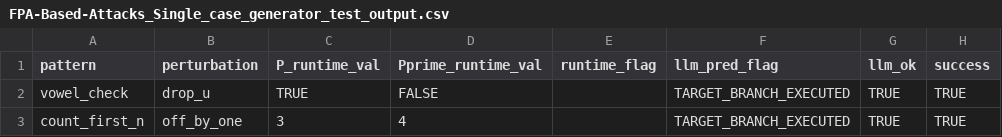
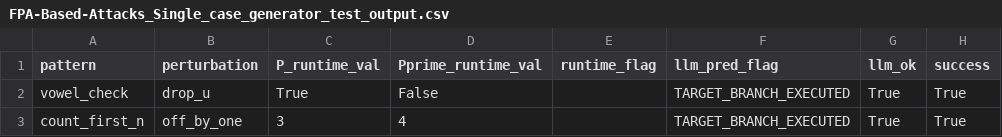
Before and after one commit to Arun-2208/Semester_4_CodeWork_and_CourseWork-, a CSV file: ICT80004-Internship_Project/FINAL DELIVERABLES/FPA-Based-Attacks/FPA-Based-Attacks_Single_case_generator_test_output.csv, drawn as a sheet; only a part is shown; the diff names each change by its address in the sheet, - before the commit and + after, or states it on an @@ line.

```diff
--- a/ICT80004-Internship_Project/FINAL DELIVERABLES/FPA-Based-Attacks/FPA-Based-Attacks_Single_case_generator_test_output.csv
+++ b/ICT80004-Internship_Project/FINAL DELIVERABLES/FPA-Based-Attacks/FPA-Based-Attacks_Single_case_generator_test_output.csv
-C2 (P_runtime_val): TRUE
+C2 (P_runtime_val): True
-D2 (Pprime_runtime_val): FALSE
+D2 (Pprime_runtime_val): False
-G2:G3 (llm_ok): TRUE
+G2:G3 (llm_ok): True
-H2:H3 (success): TRUE
+H2:H3 (success): True
```
Also changed, not shown: ICT80004-Internship_Project/FINAL DELIVERABLES/FPA-Based-Attacks/FPA-Based-Attacks_Multi_case_generator_test_output.csv, 15 other files.
